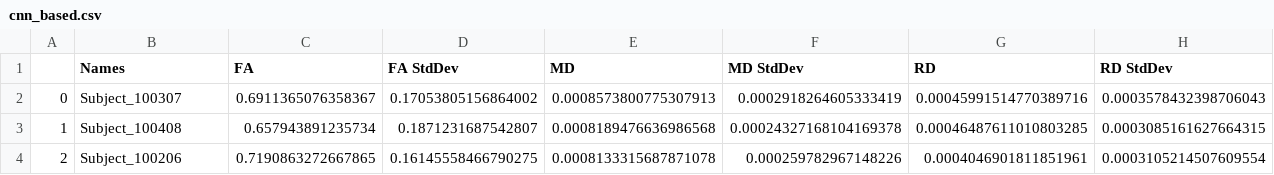
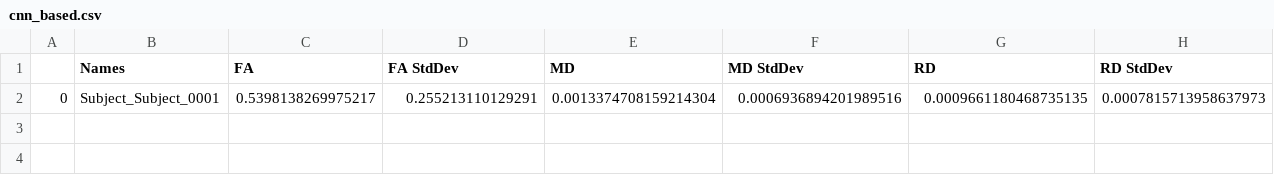
Before and after one commit to MICLab-Unicamp/inCCsight, a CSV file: methods/csvs/cnn_based.csv, drawn as a sheet; only a part is shown; removed rows and columns are numbered as before the commit, all else as after; rows hold the shown columns only; the diff names each change by its address in the sheet, - before the commit and + after, or states it on an @@ line.

```diff
--- a/methods/csvs/cnn_based.csv
+++ b/methods/csvs/cnn_based.csv
-row 2: 0 | Subject_100307 | 0.6911365076358367 | 0.17053805156864002 | 0.0008573800775307913 | 0.0002918264605333419 | 0.00045991514770389716 | 0.0003578432398706043
-row 3: 1 | Subject_100408 | 0.657943891235734 | 0.1871231687542807 | 0.0008189476636986568 | 0.00024327168104169378 | 0.00046487611010803285 | 0.0003085161627664315
-row 4: 2 | Subject_100206 | 0.7190863272667865 | 0.16145558466790275 | 0.0008133315687871078 | 0.000259782967148226 | 0.0004046901811851961 | 0.0003105214507609554
+row 2: 0 | Subject_Subject_0001 | 0.5398138269975217 | 0.255213110129291 | 0.0013374708159214304 | 0.0006936894201989516 | 0.0009661180468735135 | 0.0007815713958637973
```
Also changed, not shown: methods/csvs/ROQS_scalar_statistics.csv, methods/csvs/roqs_based.csv, 18 other files.
